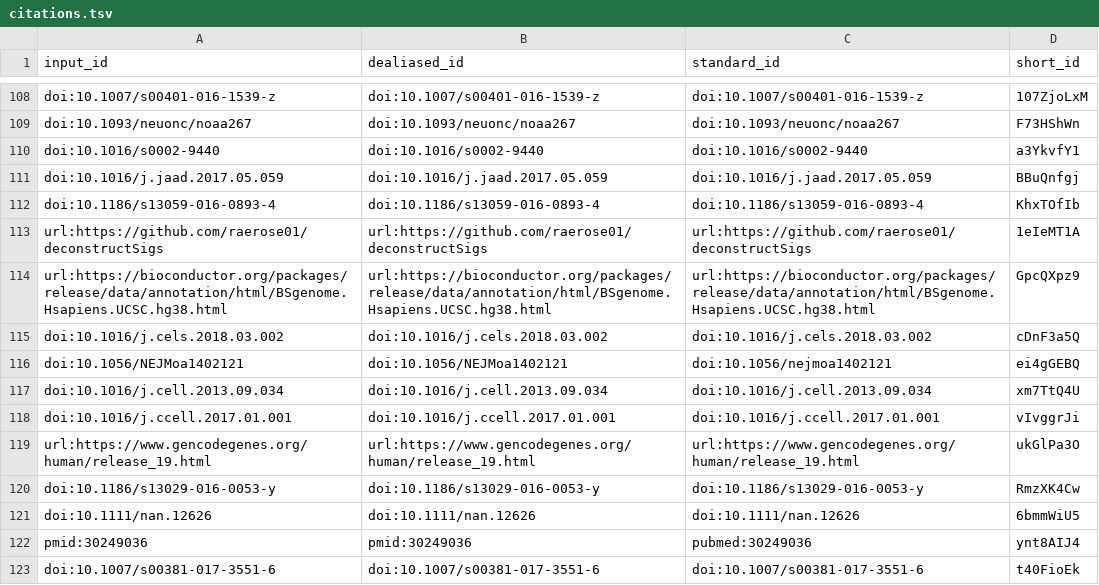
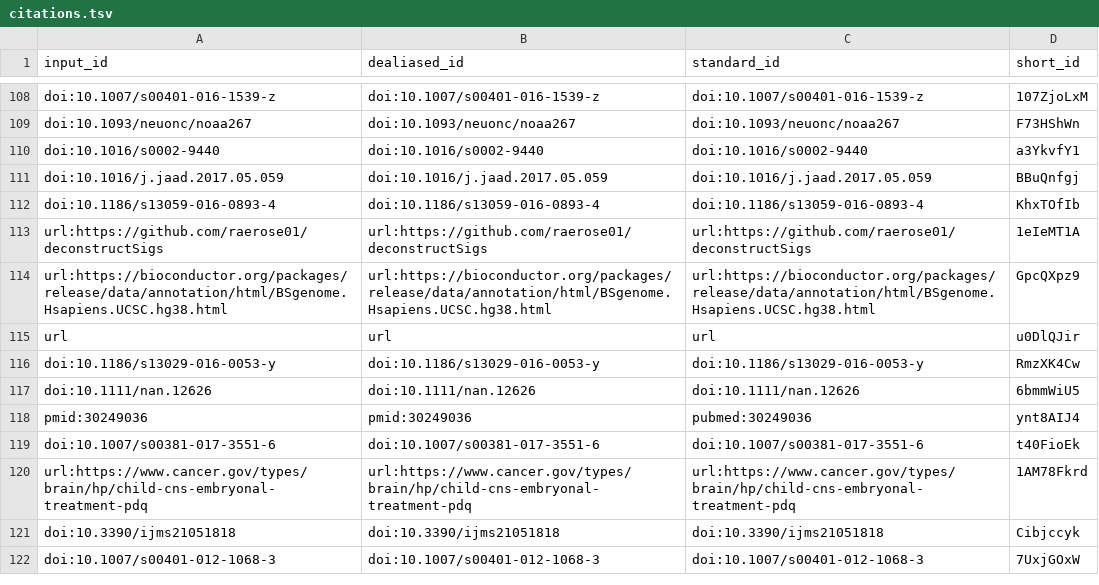
Before and after one commit to AlexsLemonade/OpenPBTA-manuscript, a TSV file: citations.tsv, drawn as a sheet; only a part is shown, gaps mark what is left out; the shorter side is filled out with more unchanged rows.

Commit message:
Merge pull request #125 from cansavvy/cansavvy/add-snv-clarity [ci skip]
This build is based on
https://github.com/AlexsLemonade/OpenPBTA-manuscript/commit/4b01a6bd6d758f172c04f72224ffd836effebe75.

This commit was created by the following CI build and job:
https://github.com/AlexsLemonade/OpenPBTA-manuscript/commit/4b01a6bd6d758f172c04f72224ffd836effebe75/checks
https://github.com/AlexsLemonade/OpenPBTA-manuscript/runs/2037513816

```diff
--- a/citations.tsv
+++ b/citations.tsv
@@ -114,7 +114,3 @@ url:https://github.com/raerose01/deconstructSigs	url:https://github.com/raerose0
 url:https://bioconductor.org/packages/release/data/annotation/html/BSgenome.Hsapiens.UCSC.hg38.html	url:https://bioconductor.org/packages/release/data/annotation/html/BSgenome.Hsapiens.UCSC.hg38.html	url:https://bioconductor.org/packages/release/data/annotation/html/BSgenome.Hsapiens.UCSC.hg38.html	GpcQXpz9
-doi:10.1016/j.cels.2018.03.002	doi:10.1016/j.cels.2018.03.002	doi:10.1016/j.cels.2018.03.002	cDnF3a5Q
-doi:10.1056/NEJMoa1402121	doi:10.1056/NEJMoa1402121	doi:10.1056/nejmoa1402121	ei4gGEBQ
-doi:10.1016/j.cell.2013.09.034	doi:10.1016/j.cell.2013.09.034	doi:10.1016/j.cell.2013.09.034	xm7TtQ4U
-doi:10.1016/j.ccell.2017.01.001	doi:10.1016/j.ccell.2017.01.001	doi:10.1016/j.ccell.2017.01.001	vIvggrJi
-url:https://www.gencodegenes.org/human/release_19.html	url:https://www.gencodegenes.org/human/release_19.html	url:https://www.gencodegenes.org/human/release_19.html	ukGlPa3O
+url	url	url	u0DlQJir
 doi:10.1186/s13029-016-0053-y	doi:10.1186/s13029-016-0053-y	doi:10.1186/s13029-016-0053-y	RmzXK4Cw
```
Also changed, not shown: 5 other files.
